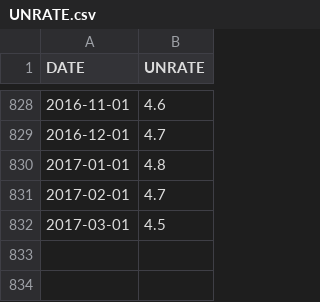
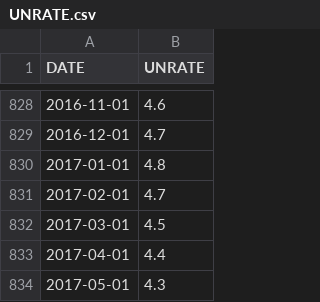
Before and after one commit to notesofdabbler/FREDcast_game, a CSV file: data/UNRATE.csv, drawn as a sheet; only a part is shown, gaps mark what is left out.

```diff
--- a/data/UNRATE.csv
+++ b/data/UNRATE.csv
@@ -832 +832,3 @@ DATE,UNRATE
 2017-03-01,4.5
+2017-04-01,4.4
+2017-05-01,4.3
```
Also changed, not shown: data/CPIAUCSL.csv, data/GDPC1.csv, 4 other files.
